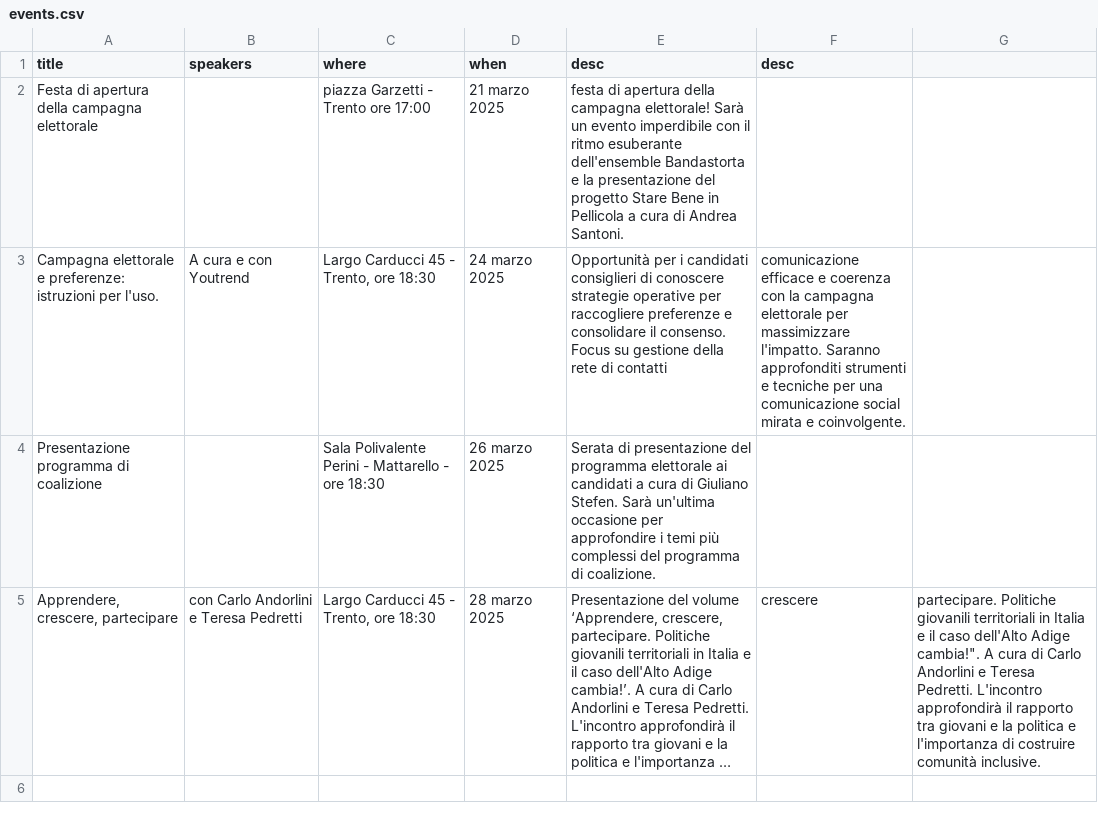
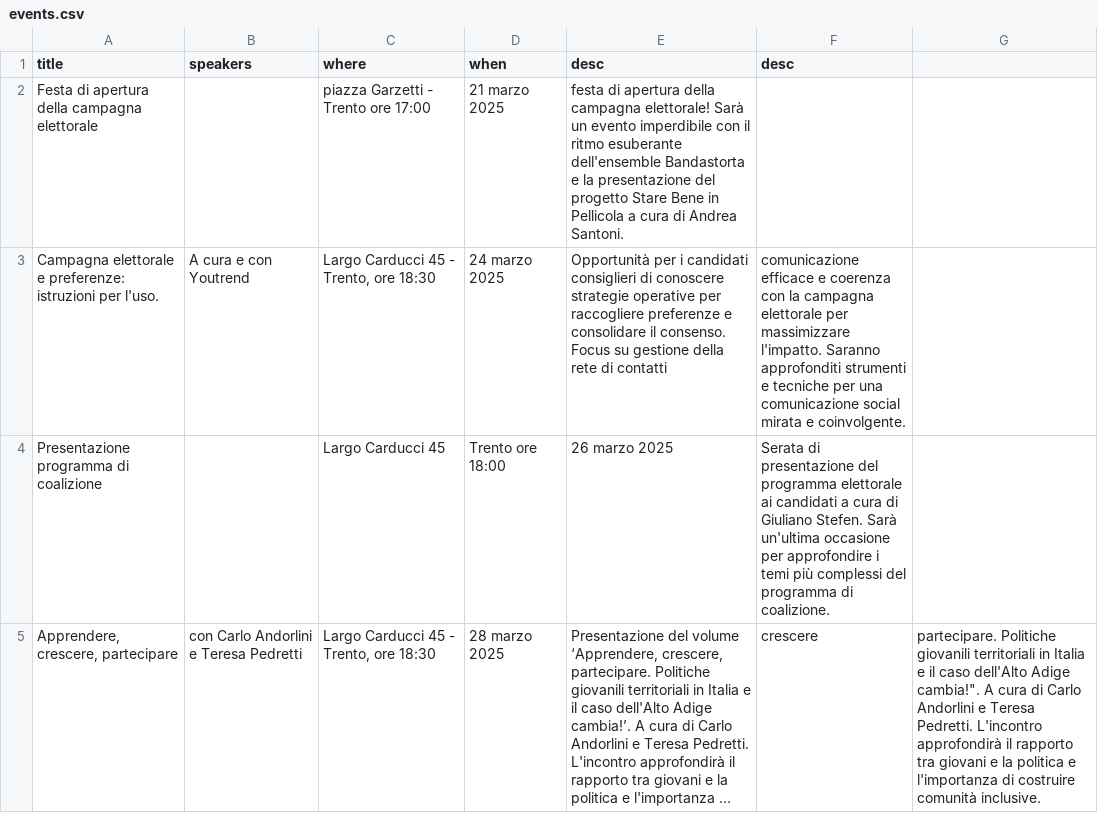
Before and after one commit to insiemepertrento/web, a CSV file: docs/_data/events.csv, drawn as a sheet; long unchanged cells end in …; the diff names each change by its address in the sheet, - before the commit and + after, or states it on an @@ line.

Commit message:
update event

```diff
--- a/docs/_data/events.csv
+++ b/docs/_data/events.csv
-C4 (where): Sala Polivalente Perini - Mattarello - ore 18:30
+C4 (where): Largo Carducci 45
-D4 (when): 26 marzo 2025
+D4 (when): Trento ore 18:00
-E4 (desc): Serata di presentazione del programma elettorale ai candidati a cura di Giuliano Stefen. Sarà un'ultima occasione per approfondire i temi più complessi del programma di coalizione.
+E4 (desc): 26 marzo 2025
-F4 (desc): (empty)
+F4 (desc): Serata di presentazione del programma elettorale ai candidati a cura di Giuliano Stefen. Sarà un'ultima occasione per approfondire i temi più complessi del programma di coalizione.
```
